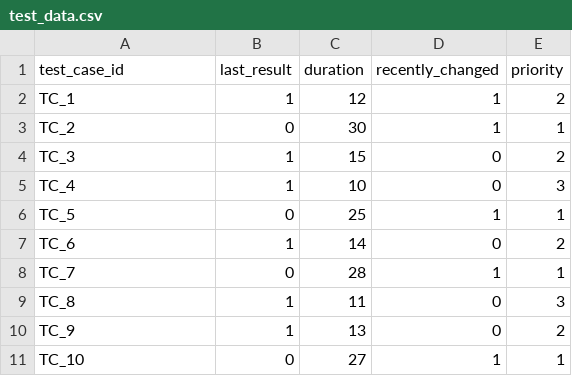
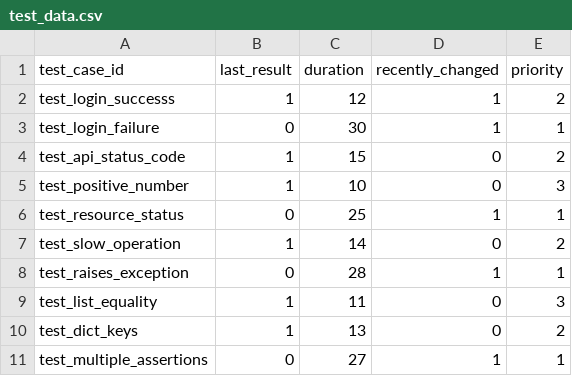
Before and after one commit to saurabhkingp/AIPrio, a CSV file: src/test_data.csv, drawn as a sheet.

Commit message:
Refactor test prioritization logic and update dataset management
- Added functions to extract test function names and update recently changed status in the dataset.
- Corrected test function name in `test_sample_cases.py`.
- Introduced new utility variables for file paths.

```diff
--- a/src/test_data.csv
+++ b/src/test_data.csv
@@ -1,11 +1,11 @@
 test_case_id,last_result,duration,recently_changed,priority
-TC_1,1,12,1,2
-TC_2,0,30,1,1
-TC_3,1,15,0,2
-TC_4,1,10,0,3
-TC_5,0,25,1,1
-TC_6,1,14,0,2
-TC_7,0,28,1,1
-TC_8,1,11,0,3
-TC_9,1,13,0,2
-TC_10,0,27,1,1
+test_login_successs,1,12,1,2
+test_login_failure,0,30,1,1
+test_api_status_code,1,15,0,2
+test_positive_number,1,10,0,3
+test_resource_status,0,25,1,1
+test_slow_operation,1,14,0,2
+test_raises_exception,0,28,1,1
+test_list_equality,1,11,0,3
+test_dict_keys,1,13,0,2
+test_multiple_assertions,0,27,1,1
```
Also changed, not shown: 5 other files.
